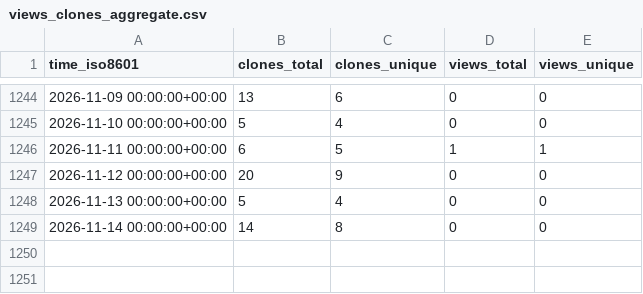
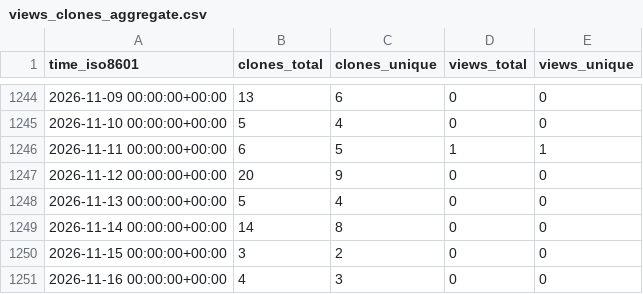
Before and after one commit to abhinav12k/Typster, a CSV file: abhinav12k/Typster/ghrs-data/views_clones_aggregate.csv, drawn as a sheet; only a part is shown, gaps mark what is left out; the diff names each change by its address in the sheet, - before the commit and + after, or states it on an @@ line.

```diff
--- a/abhinav12k/Typster/ghrs-data/views_clones_aggregate.csv
+++ b/abhinav12k/Typster/ghrs-data/views_clones_aggregate.csv
+row 1250: 2026-11-15 00:00:00+00:00 | 3 | 2 | 0 | 0
+row 1251: 2026-11-16 00:00:00+00:00 | 4 | 3 | 0 | 0
```
Also changed, not shown: 1 other file.
